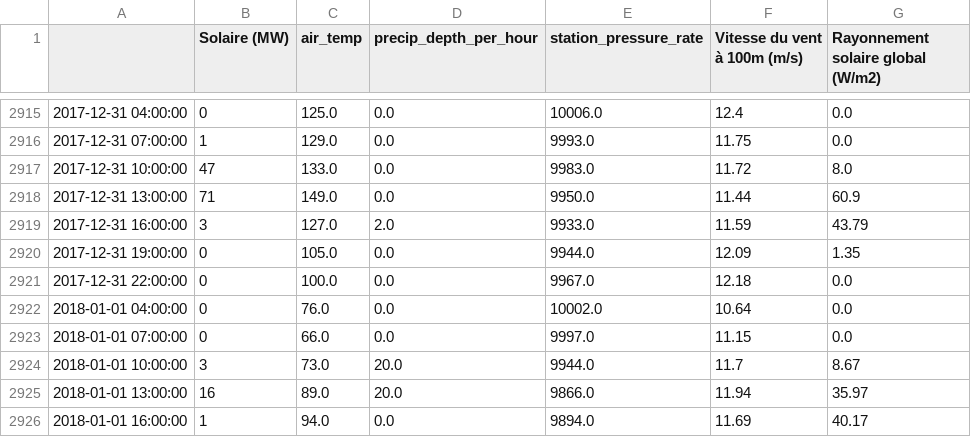
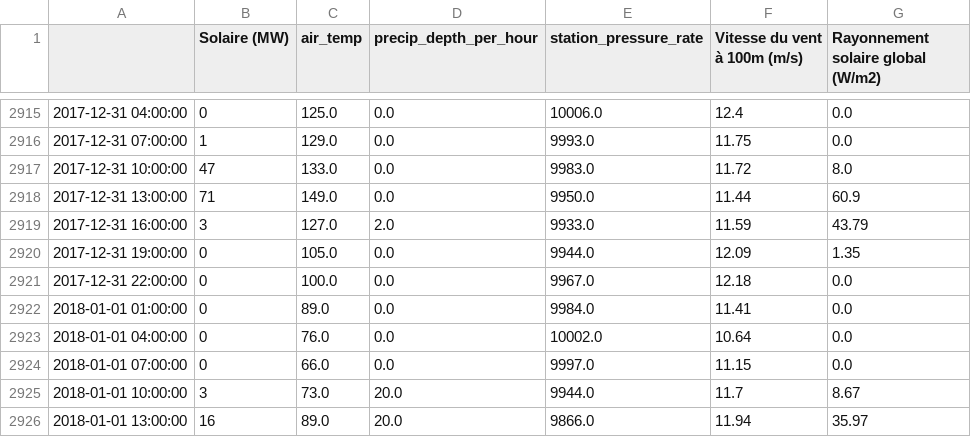
Before and after one commit to yijun-zhu/Python_Project_Solar_Energy_Prediction, a CSV file: Datasets/Out/full.csv, drawn as a sheet; only a part is shown, gaps mark what is left out; the shorter side is filled out with more unchanged rows.

Commit message:
Update full.csv
Added 1 missing row for 2018-01-01 01:00:00

```diff
--- a/Datasets/Out/full.csv
+++ b/Datasets/Out/full.csv
@@ -2921,2 +2921,3 @@
 2017-12-31 22:00:00,0,100.0,0.0,9967.0,12.18,0.0
+2018-01-01 01:00:00,0,89.0,0.0,9984.0,11.41,0.0
 2018-01-01 04:00:00,0,76.0,0.0,10002.0,10.64,0.0
```
